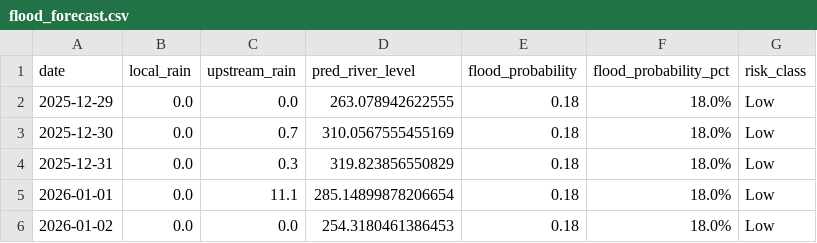
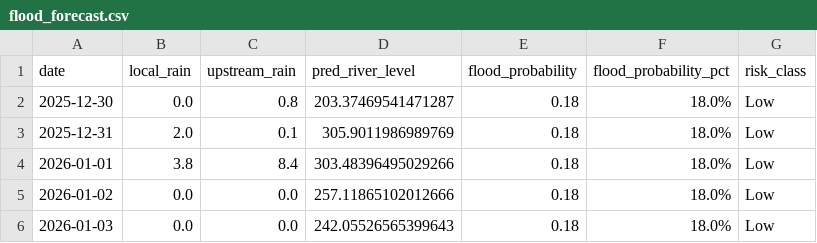
Before and after one commit to keshavkhandelwal13/Matsya-Flood-detector, a CSV file: backend/flood_detector/flood_forecast.csv, drawn as a sheet.

```diff
--- a/backend/flood_detector/flood_forecast.csv
+++ b/backend/flood_detector/flood_forecast.csv
@@ -1,6 +1,6 @@
 date,local_rain,upstream_rain,pred_river_level,flood_probability,flood_probability_pct,risk_class
-2025-12-29,0.0,0.0,263.078942622555,0.18,18.0%,Low
-2025-12-30,0.0,0.7,310.0567555455169,0.18,18.0%,Low
-2025-12-31,0.0,0.3,319.823856550829,0.18,18.0%,Low
-2026-01-01,0.0,11.1,285.14899878206654,0.18,18.0%,Low
-2026-01-02,0.0,0.0,254.3180461386453,0.18,18.0%,Low
+2025-12-30,0.0,0.8,203.37469541471287,0.18,18.0%,Low
+2025-12-31,2.0,0.1,305.9011986989769,0.18,18.0%,Low
+2026-01-01,3.8,8.4,303.48396495029266,0.18,18.0%,Low
+2026-01-02,0.0,0.0,257.11865102012666,0.18,18.0%,Low
+2026-01-03,0.0,0.0,242.05526565399643,0.18,18.0%,Low
```
Also changed, not shown: backend/csv_generator/flood_prediction.csv, 3 other files.
